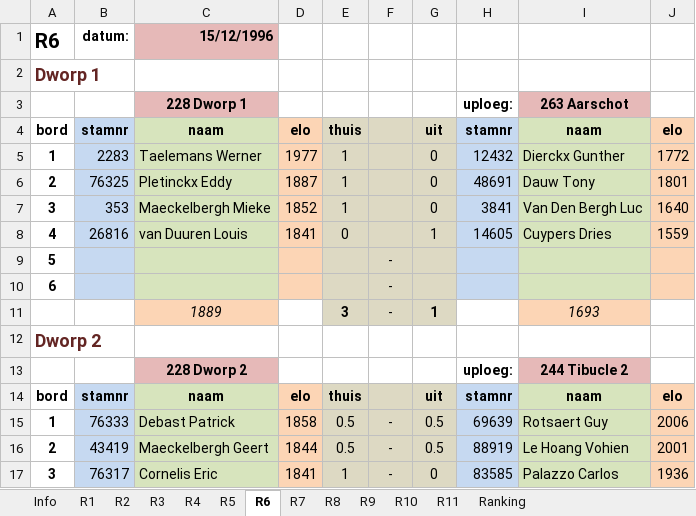
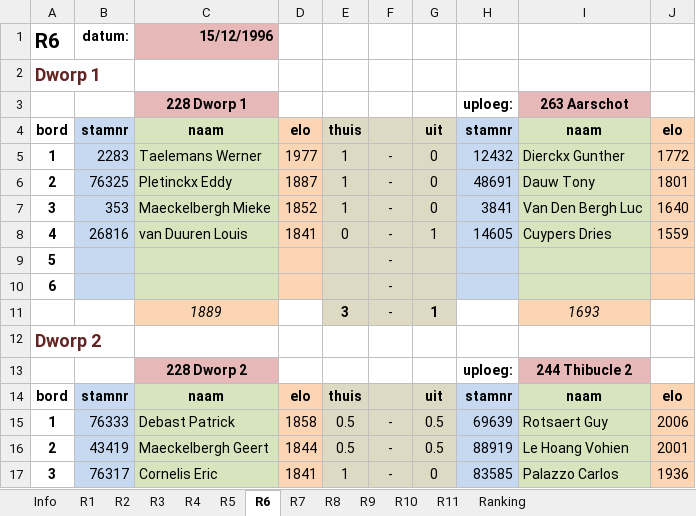
Before and after one commit to erpi/skdworp, an Excel workbook: _data/ni/ni9697/individueel_eindstand_dworp_123_9697.xlsx, sheet R6, drawn as a sheet; only a part is shown; values as stored, in another font and other column widths than the file's, no borders; the diff names each change by its address in the sheet, - before the commit and + after, or states it on an @@ line.

```diff
--- a/_data/ni/ni9697/individueel_eindstand_dworp_123_9697.xlsx (sheet R6)
+++ b/_data/ni/ni9697/individueel_eindstand_dworp_123_9697.xlsx (sheet R6)
-F5:F8: (empty)
+F5:F8: -
-I13: 244 Tibucle 2
+I13: 244 Thibucle 2
```
Also changed, not shown: sheet Ranking, sheet Info, sheet R5, sheet R4, sheet R1, sheet R2, 3 more sheets, formulas that keep their value, 3 other files.
